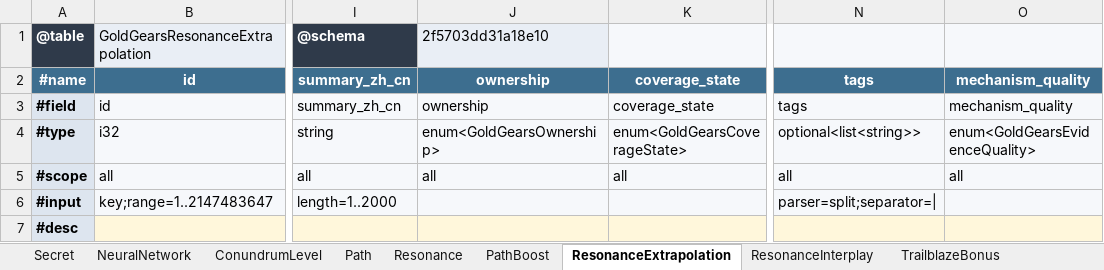
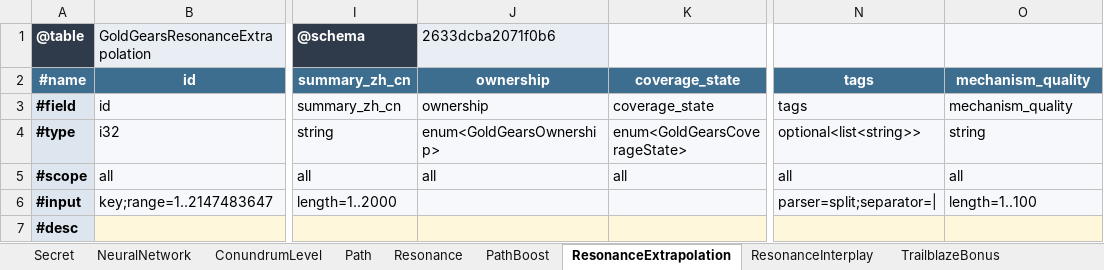
Before and after one commit to realm-labs/starclock, an Excel workbook: config/gold-and-gears-generated/templates/GoldAndGearsProgression.xlsx, sheet ResonanceExtrapolation, drawn as a sheet; only a part is shown, gaps mark what is left out; values as stored, in another font and other column widths than the file's, no borders; the diff names each change by its address in the sheet, - before the commit and + after, or states it on an @@ line.

```diff
--- a/config/gold-and-gears-generated/templates/GoldAndGearsProgression.xlsx (sheet ResonanceExtrapolation)
+++ b/config/gold-and-gears-generated/templates/GoldAndGearsProgression.xlsx (sheet ResonanceExtrapolation)
-J1: 2f5703dd31a18e10
+J1: 2633dcba2071f0b6
-O4: enum<GoldGearsEvidenceQuality>
+O4: string
-O6: (empty)
+O6: length=1..100
```
Also changed, not shown: sheet NeuralNetwork, sheet ConundrumLevel, config/gold-and-gears-generated/templates/GoldAndGears.xlsx, config/gold-and-gears-generated/templates/GoldAndGearsContent.xlsx, 29 other files.
